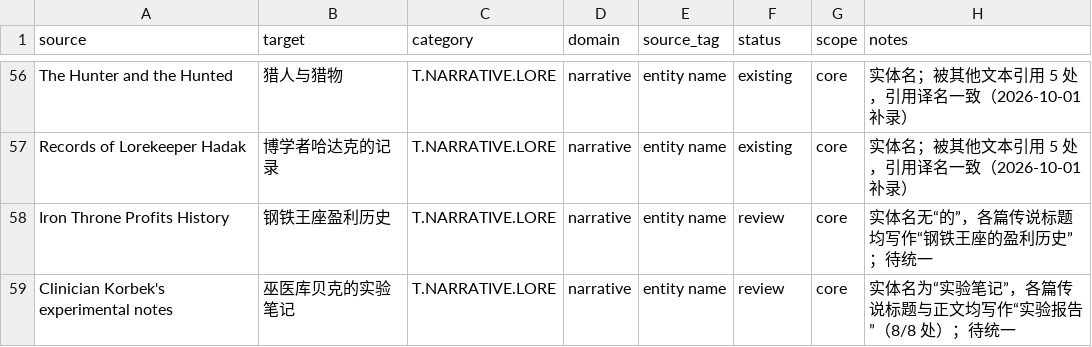
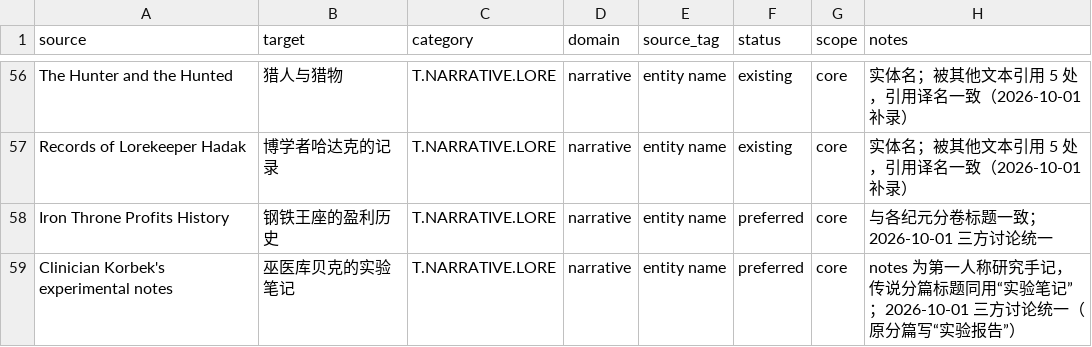
Before and after one commit to yutio8888/tome4-chinese-translation, a TSV file: terminology/narrative.tsv, drawn as a sheet; only a part is shown, gaps mark what is left out.

```diff
--- a/terminology/narrative.tsv
+++ b/terminology/narrative.tsv
@@ -57,3 +57,3 @@ The Hunter and the Hunted	猎人与猎物	T.NARRATIVE.LORE	narrative	entity name
 Records of Lorekeeper Hadak	博学者哈达克的记录	T.NARRATIVE.LORE	narrative	entity name	existing	core	实体名；被其他文本引用 5 处，引用译名一致（2026-10-01 补录）
-Iron Throne Profits History	钢铁王座盈利历史	T.NARRATIVE.LORE	narrative	entity name	review	core	实体名无“的”，各篇传说标题均写作“钢铁王座的盈利历史”；待统一
-Clinician Korbek's experimental notes	巫医库贝克的实验笔记	T.NARRATIVE.LORE	narrative	entity name	review	core	实体名为“实验笔记”，各篇传说标题与正文均写作“实验报告”（8/8 处）；待统一
+Iron Throne Profits History	钢铁王座的盈利历史	T.NARRATIVE.LORE	narrative	entity name	preferred	core	与各纪元分卷标题一致；2026-10-01 三方讨论统一
+Clinician Korbek's experimental notes	巫医库贝克的实验笔记	T.NARRATIVE.LORE	narrative	entity name	preferred	core	notes 为第一人称研究手记，传说分篇标题同用“实验笔记”；2026-10-01 三方讨论统一（原分篇写“实验报告”）
```
Also changed, not shown: terminology/creatures.tsv, terminology/items.tsv, 5 other files.
